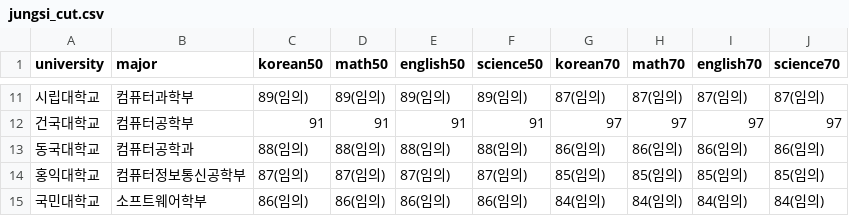
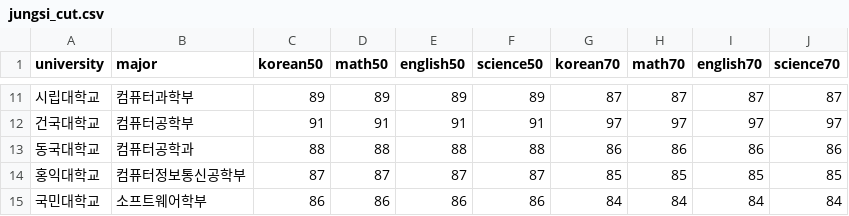
Before and after one commit to grftkjm/data_analysis_team, a CSV file: app/backend/analysis/data/jungsi_cut.csv, drawn as a sheet; only a part is shown, gaps mark what is left out; the diff covers the shown part only.

```diff
--- a/app/backend/analysis/data/jungsi_cut.csv
+++ b/app/backend/analysis/data/jungsi_cut.csv
@@ -11,5 +11,5 @@
-시립대학교,컴퓨터과학부,89(임의),89(임의),89(임의),89(임의),87(임의),87(임의),87(임의),87(임의)
+시립대학교,컴퓨터과학부,89,89,89,89,87,87,87,87
 건국대학교,컴퓨터공학부,91,91,91,91,97,97,97,97
-동국대학교,컴퓨터공학과,88(임의),88(임의),88(임의),88(임의),86(임의),86(임의),86(임의),86(임의)
-홍익대학교,컴퓨터정보통신공학부,87(임의),87(임의),87(임의),87(임의),85(임의),85(임의),85(임의),85(임의)
-국민대학교,소프트웨어학부,86(임의),86(임의),86(임의),86(임의),84(임의),84(임의),84(임의),84(임의)
+동국대학교,컴퓨터공학과,88,88,88,88,86,86,86,86
+홍익대학교,컴퓨터정보통신공학부,87,87,87,87,85,85,85,85
+국민대학교,소프트웨어학부,86,86,86,86,84,84,84,84
```
Also changed, not shown: 120 edited cells elsewhere in this file, app/backend/analysis/data/susicut.csv, 6 other files.
